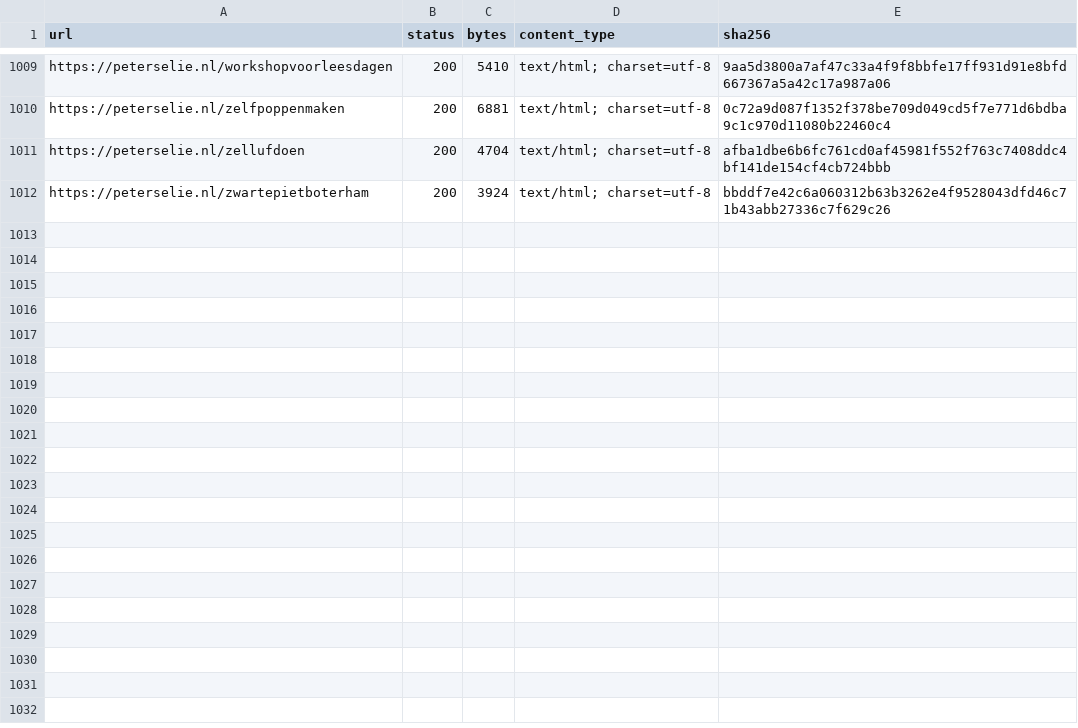
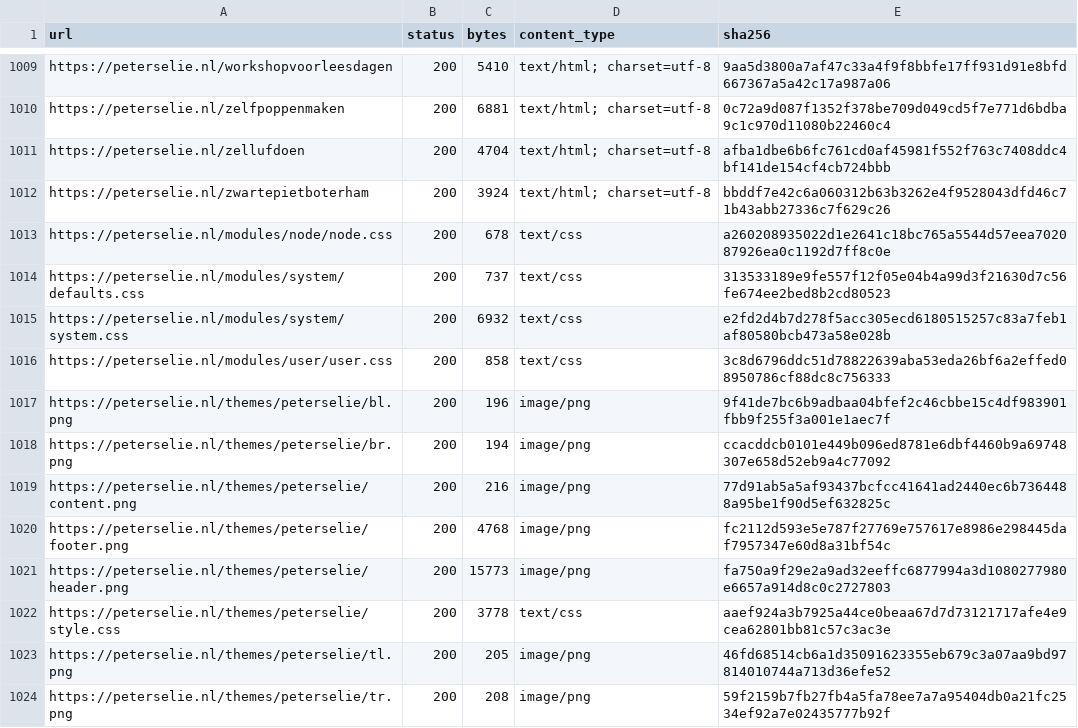
Before and after one commit to breuderink/peterselie.nl, a TSV file: archive/live-2026-10-14/manifest.tsv, drawn as a sheet; only a part is shown, gaps mark what is left out; the diff names each change by its address in the sheet, - before the commit and + after, or states it on an @@ line.

Commit message:
Complete snapshot with missed theme and module CSS

```diff
--- a/archive/live-2026-10-14/manifest.tsv
+++ b/archive/live-2026-10-14/manifest.tsv
+row 1013: https://peterselie.nl/modules/node/node.css | 200 | 678 | text/css | a260208935022d1e2641c18bc765a5544d57eea702087926ea0c1192d7ff8c0e
+row 1014: https://peterselie.nl/modules/system/defaults.css | 200 | 737 | text/css | 313533189e9fe557f12f05e04b4a99d3f21630d7c56fe674ee2bed8b2cd80523
+row 1015: https://peterselie.nl/modules/system/system.css | 200 | 6932 | text/css | e2fd2d4b7d278f5acc305ecd6180515257c83a7feb1af80580bcb473a58e028b
+row 1016: https://peterselie.nl/modules/user/user.css | 200 | 858 | text/css | 3c8d6796ddc51d78822639aba53eda26bf6a2effed08950786cf88dc8c756333
+row 1017: https://peterselie.nl/themes/peterselie/bl.png | 200 | 196 | image/png | 9f41de7bc6b9adbaa04bfef2c46cbbe15c4df983901fbb9f255f3a001e1aec7f
+row 1018: https://peterselie.nl/themes/peterselie/br.png | 200 | 194 | image/png | ccacddcb0101e449b096ed8781e6dbf4460b9a69748307e658d52eb9a4c77092
+row 1019: https://peterselie.nl/themes/peterselie/content.png | 200 | 216 | image/png | 77d91ab5a5af93437bcfcc41641ad2440ec6b7364488a95be1f90d5ef632825c
+row 1020: https://peterselie.nl/themes/peterselie/footer.png | 200 | 4768 | image/png | fc2112d593e5e787f27769e757617e8986e298445daf7957347e60d8a31bf54c
+row 1021: https://peterselie.nl/themes/peterselie/header.png | 200 | 15773 | image/png | fa750a9f29e2a9ad32eeffc6877994a3d1080277980e6657a914d8c0c2727803
+row 1022: https://peterselie.nl/themes/peterselie/style.css | 200 | 3778 | text/css | aaef924a3b7925a44ce0beaa67d7d73121717afe4e9cea62801bb81c57c3ac3e
+row 1023: https://peterselie.nl/themes/peterselie/tl.png | 200 | 205 | image/png | 46fd68514cb6a1d35091623355eb679c3a07aa9bd97814010744a713d36efe52
+row 1024: https://peterselie.nl/themes/peterselie/tr.png | 200 | 208 | image/png | 59f2159b7fb27fb4a5fa78ee7a7a95404db0a21fc2534ef92a7e02435777b92f
```
Also changed, not shown: 12 other files.
